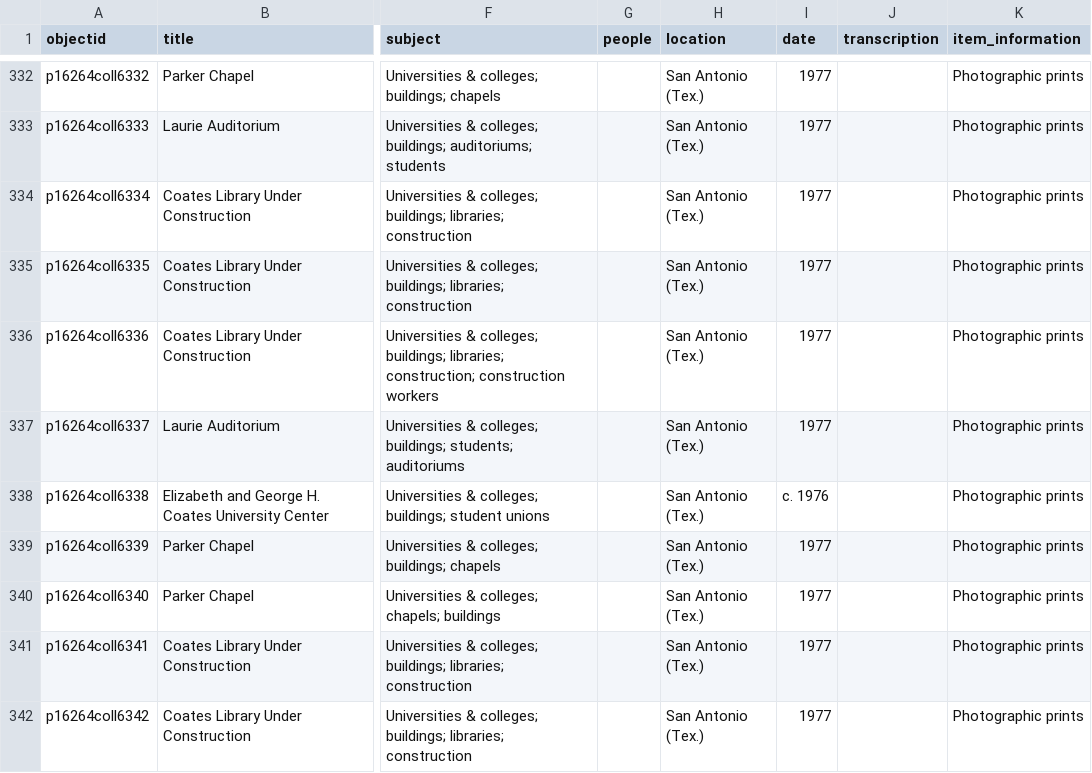
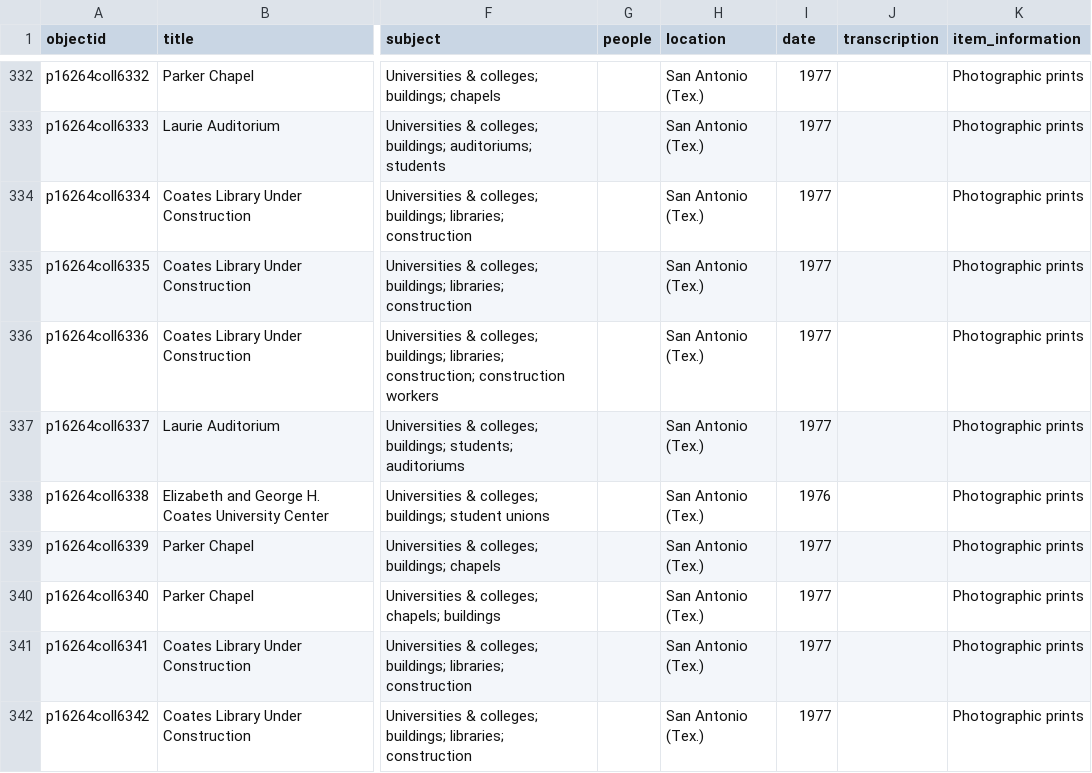
Before and after one commit to efpoff/coates-flood, a CSV file: _data/trinityhistory_collection.csv, drawn as a sheet; only a part is shown, gaps mark what is left out; the diff names each change by its address in the sheet, - before the commit and + after, or states it on an @@ line.

```diff
--- a/_data/trinityhistory_collection.csv
+++ b/_data/trinityhistory_collection.csv
-I338 (date): c. 1976
+I338 (date): 1976
```
Also changed, not shown: 2 other files.
